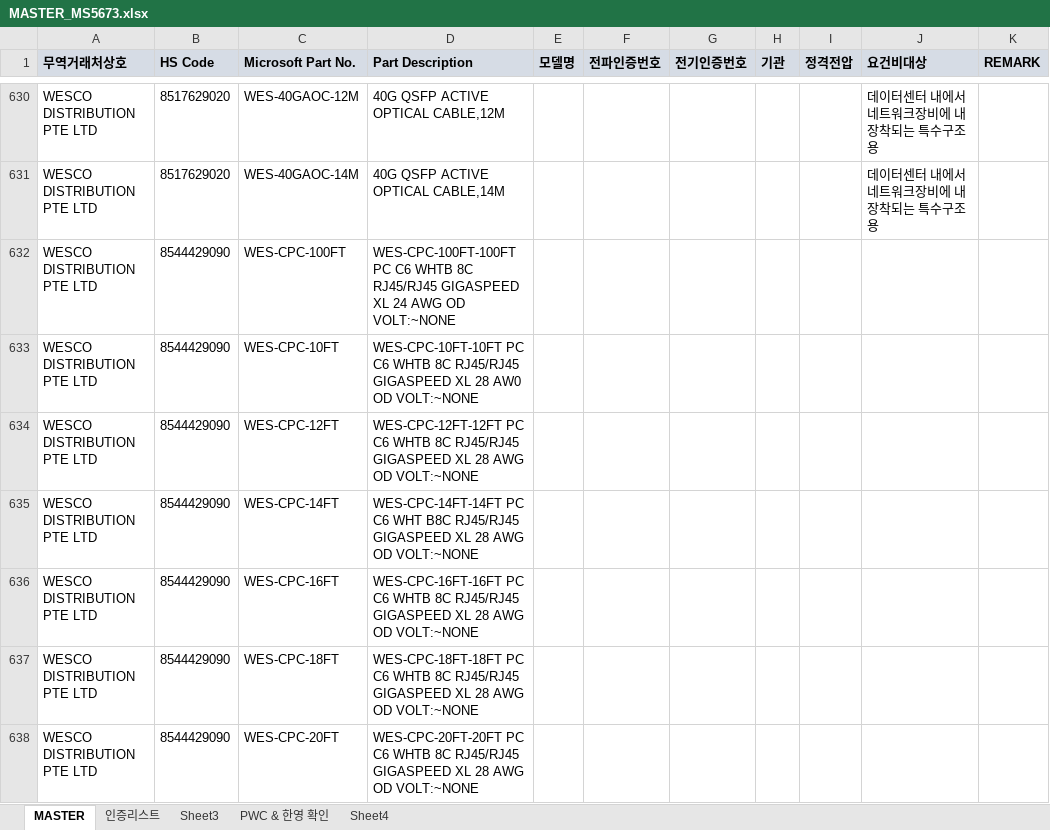
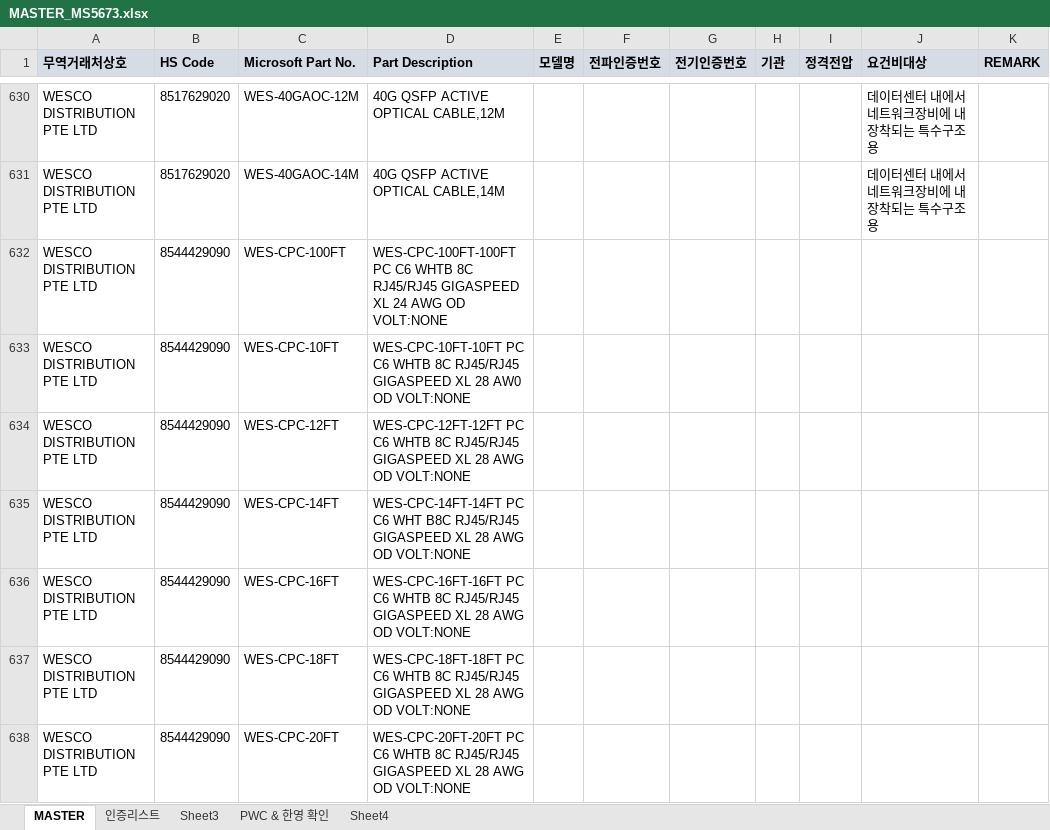
Before and after one commit to helloboraS/MS_PDF-TO-EXCEL, an Excel workbook: MASTER_MS5673.xlsx, sheet MASTER, drawn as a sheet; only a part is shown, gaps mark what is left out; values as stored, in another font and other column widths than the file's, no borders; conditional formats not drawn; the diff covers the shown part only; the diff names each change by its address in the sheet, - before the commit and + after, or states it on an @@ line.

Commit message:
Add files via upload

```diff
--- a/MASTER_MS5673.xlsx (sheet MASTER)
+++ b/MASTER_MS5673.xlsx (sheet MASTER)
-D632 (Part Description): …AWG OD VOLT:~NONE
+D632 (Part Description): …AWG OD VOLT:NONE
-D633 (Part Description): …AW0 OD VOLT:~NONE
+D633 (Part Description): …AW0 OD VOLT:NONE
-D634 (Part Description): …AWG OD VOLT:~NONE
+D634 (Part Description): …AWG OD VOLT:NONE
-D635 (Part Description): …AWG OD VOLT:~NONE
+D635 (Part Description): …AWG OD VOLT:NONE
-D636 (Part Description): …AWG OD VOLT:~NONE
+D636 (Part Description): …AWG OD VOLT:NONE
-D637 (Part Description): …AWG OD VOLT:~NONE
+D637 (Part Description): …AWG OD VOLT:NONE
-D638 (Part Description): …AWG OD VOLT:~NONE
+D638 (Part Description): …AWG OD VOLT:NONE
```
Also changed, not shown: 24 edited cells elsewhere in this sheet.
